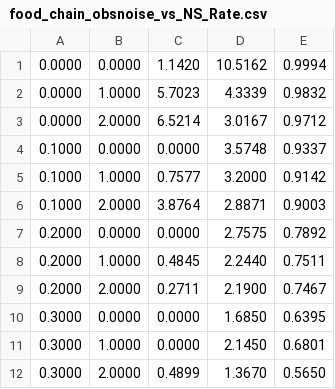
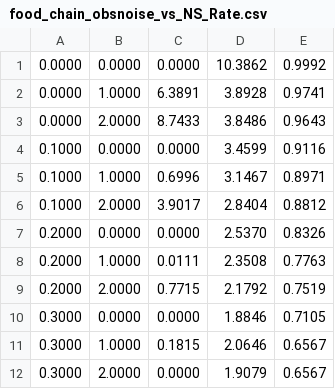
Before and after one commit to kenflat2/NS-Map, a CSV file: results/round2_results/food_chain_obsnoise_vs_NS_Rate.csv, drawn as a sheet.

```diff
--- a/results/round2_results/food_chain_obsnoise_vs_NS_Rate.csv
+++ b/results/round2_results/food_chain_obsnoise_vs_NS_Rate.csv
@@ -1,12 +1,12 @@
-0.0000,0.0000,1.1420,10.5162,0.9994
-0.0000,1.0000,5.7023,4.3339,0.9832
-0.0000,2.0000,6.5214,3.0167,0.9712
-0.1000,0.0000,0.0000,3.5748,0.9337
-0.1000,1.0000,0.7577,3.2000,0.9142
-0.1000,2.0000,3.8764,2.8871,0.9003
-0.2000,0.0000,0.0000,2.7575,0.7892
-0.2000,1.0000,0.4845,2.2440,0.7511
-0.2000,2.0000,0.2711,2.1900,0.7467
-0.3000,0.0000,0.0000,1.6850,0.6395
-0.3000,1.0000,0.0000,2.1450,0.6801
-0.3000,2.0000,0.4899,1.3670,0.5650
+0.0000,0.0000,0.0000,10.3862,0.9992
+0.0000,1.0000,6.3891,3.8928,0.9741
+0.0000,2.0000,8.7433,3.8486,0.9643
+0.1000,0.0000,0.0000,3.4599,0.9116
+0.1000,1.0000,0.6996,3.1467,0.8971
+0.1000,2.0000,3.9017,2.8404,0.8812
+0.2000,0.0000,0.0000,2.5370,0.8326
+0.2000,1.0000,0.0111,2.3508,0.7763
+0.2000,2.0000,0.7715,2.1792,0.7519
+0.3000,0.0000,0.0000,1.8846,0.7105
+0.3000,1.0000,0.1815,2.0646,0.6567
+0.3000,2.0000,0.0000,1.9079,0.6567
```
Also changed, not shown: results/round2_results/food_chain_T_vs_NS_Rate.csv, results/round2_results/food_chain_pronoise_vs_NS_Rate.csv, 33 other files.
